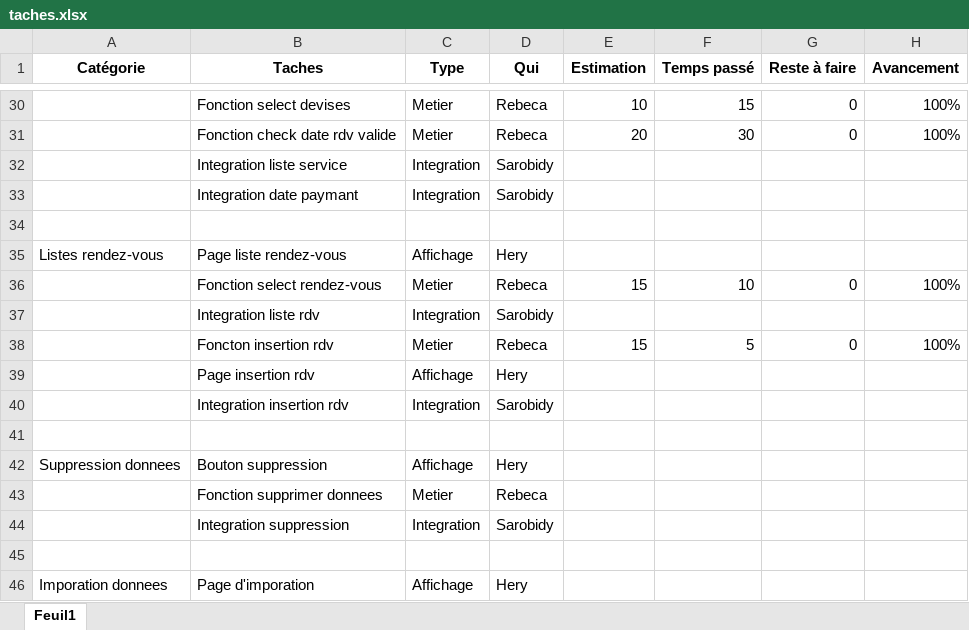
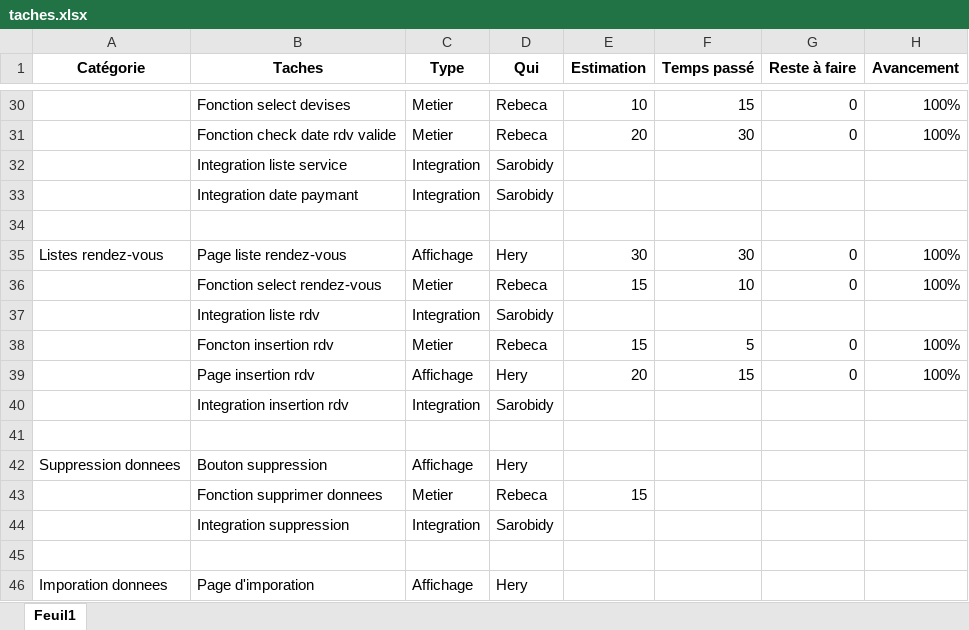
Before and after one commit to sarobidyRAKOT/ci, an Excel workbook: taches.xlsx, sheet Feuil1, drawn as a sheet; only a part is shown, gaps mark what is left out; values as stored, in another font and other column widths than the file's, no borders; the diff covers the shown part only; the diff names each change by its address in the sheet, - before the commit and + after, or states it on an @@ line.

Commit message:
update

```diff
--- a/taches.xlsx (sheet Feuil1)
+++ b/taches.xlsx (sheet Feuil1)
-E35 (Estimation): (empty)
+E35 (Estimation): 30
-F35 (Temps passé): (empty)
+F35 (Temps passé): 30
-G35 (Reste à faire): (empty)
+G35 (Reste à faire): 0
-H35 (Avancement): (empty)
+H35 (Avancement): 100%
-E39 (Estimation): (empty)
+E39 (Estimation): 20
-F39 (Temps passé): (empty)
+F39 (Temps passé): 15
-G39 (Reste à faire): (empty)
+G39 (Reste à faire): 0
-H39 (Avancement): (empty)
+H39 (Avancement): 100%
-E43 (Estimation): (empty)
+E43 (Estimation): 15
```
Also changed, not shown: 8 edited cells elsewhere in this sheet.
